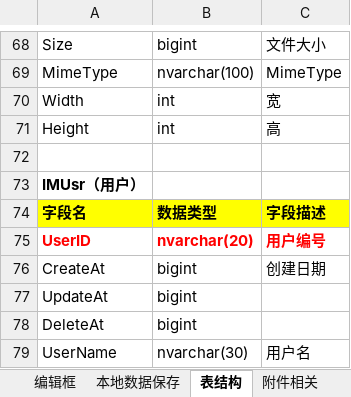
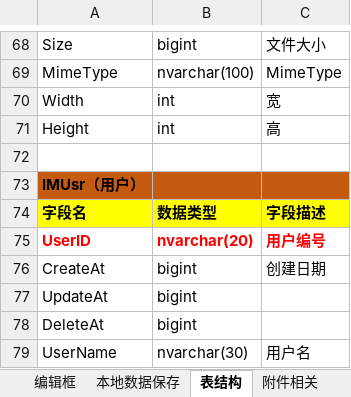
Before and after one commit to grassto/IM-Webapp, an Excel workbook: IM开发文档.xlsx, sheet 表结构, drawn as a sheet; only a part is shown, gaps mark what is left out; values as stored, in another font and other column widths than the file's, no borders; the diff names each change by its address in the sheet, - before the commit and + after, or states it on an @@ line.

```diff
--- a/IM开发文档.xlsx (sheet 表结构)
+++ b/IM开发文档.xlsx (sheet 表结构)
-A73:C73 fill: none
+A73:C73 fill: #C55A11
```
Also changed, not shown: charts or pictures, 19 other files.
